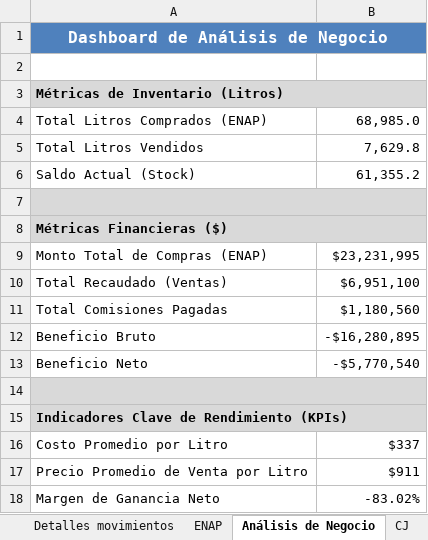
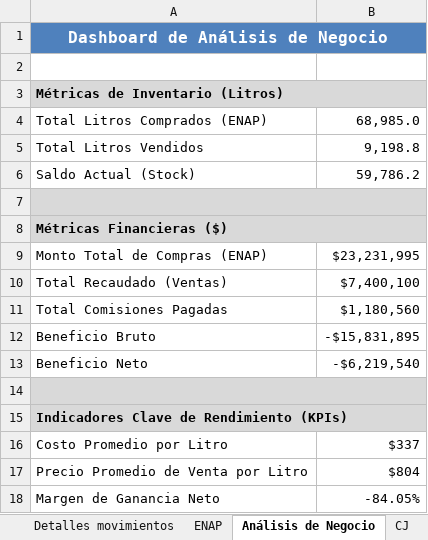
Before and after one commit to hromanmiranda-commits/granel-movimientos, an Excel workbook: Ventas Granel.xlsx, sheet Análisis de Negocio, drawn as a sheet; values as stored, in another font and other column widths than the file's, no borders; the diff names each change by its address in the sheet, - before the commit and + after, or states it on an @@ line.

```diff
--- a/Ventas Granel.xlsx (sheet Análisis de Negocio)
+++ b/Ventas Granel.xlsx (sheet Análisis de Negocio)
-B5: 7,629.8
+B5: 9,198.8
-B6: 61,355.2
+B6: 59,786.2
-B10: $6,951,100
+B10: $7,400,100
-B12: -$16,280,895
+B12: -$15,831,895
-B13: -$5,770,540
+B13: -$6,219,540
-B17: $911
+B17: $804
-B18: -83.02%
+B18: -84.05%
```
Also changed, not shown: sheet Detalles movimientos, sheet Tripulacion, sheet ENAP, sheet CJ, formulas that keep their value, hidden cells, 4 other files.
